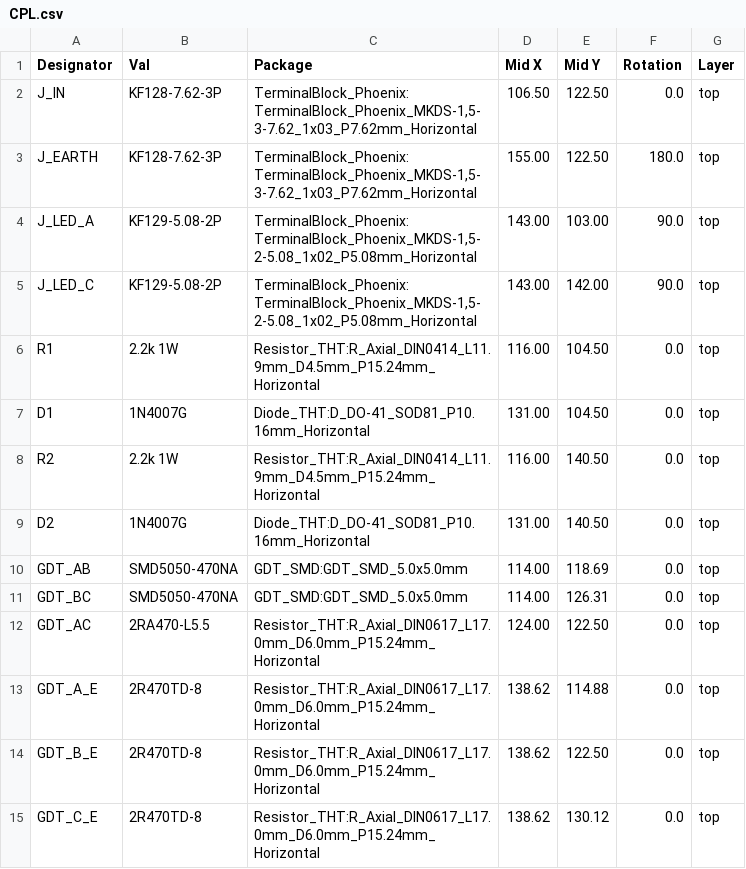
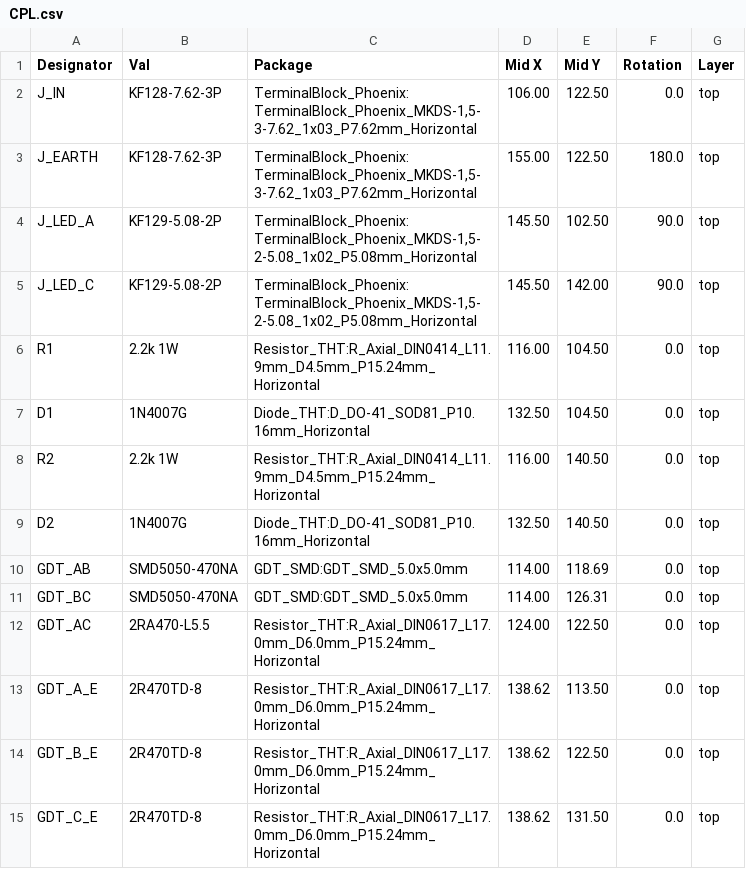
Before and after one commit to markshuttle/dogfence-pcb, a CSV file: pcb/CPL.csv, drawn as a sheet.

```diff
--- a/pcb/CPL.csv
+++ b/pcb/CPL.csv
@@ -1,10 +1,10 @@
 Designator,Val,Package,Mid X,Mid Y,Rotation,Layer
-J_IN,"KF128-7.62-3P","TerminalBlock_Phoenix:TerminalBlock_Phoenix_MKDS-1,5-3-7.62_1x03_P7.62mm_Horizontal",106.50,122.50,0.0,top
+J_IN,"KF128-7.62-3P","TerminalBlock_Phoenix:TerminalBlock_Phoenix_MKDS-1,5-3-7.62_1x03_P7.62mm_Horizontal",106.00,122.50,0.0,top
 J_EARTH,"KF128-7.62-3P","TerminalBlock_Phoenix:TerminalBlock_Phoenix_MKDS-1,5-3-7.62_1x03_P7.62mm_Horizontal",155.00,122.50,180.0,top
-J_LED_A,"KF129-5.08-2P","TerminalBlock_Phoenix:TerminalBlock_Phoenix_MKDS-1,5-2-5.08_1x02_P5.08mm_Horizontal",143.00,103.00,90.0,top
-J_LED_C,"KF129-5.08-2P","TerminalBlock_Phoenix:TerminalBlock_Phoenix_MKDS-1,5-2-5.08_1x02_P5.08mm_Horizontal",143.00,142.00,90.0,top
+J_LED_A,"KF129-5.08-2P","TerminalBlock_Phoenix:TerminalBlock_Phoenix_MKDS-1,5-2-5.08_1x02_P5.08mm_Horizontal",145.50,102.50,90.0,top
+J_LED_C,"KF129-5.08-2P","TerminalBlock_Phoenix:TerminalBlock_Phoenix_MKDS-1,5-2-5.08_1x02_P5.08mm_Horizontal",145.50,142.00,90.0,top
 R1,"2.2k 1W","Resistor_THT:R_Axial_DIN0414_L11.9mm_D4.5mm_P15.24mm_Horizontal",116.00,104.50,0.0,top
-D1,"1N4007G","Diode_THT:D_DO-41_SOD81_P10.16mm_Horizontal",131.00,104.50,0.0,top
+D1,"1N4007G","Diode_THT:D_DO-41_SOD81_P10.16mm_Horizontal",132.50,104.50,0.0,top
 R2,"2.2k 1W","Resistor_THT:R_Axial_DIN0414_L11.9mm_D4.5mm_P15.24mm_Horizontal",116.00,140.50,0.0,top
-D2,"1N4007G","Diode_THT:D_DO-41_SOD81_P10.16mm_Horizontal",131.00,140.50,0.0,top
+D2,"1N4007G","Diode_THT:D_DO-41_SOD81_P10.16mm_Horizontal",132.50,140.50,0.0,top
 GDT_AB,"SMD5050-470NA","GDT_SMD:GDT_SMD_5.0x5.0mm",114.00,118.69,0.0,top
@@ -12,4 +12,4 @@ GDT_BC,"SMD5050-470NA","GDT_SMD:GDT_SMD_5.0x5.0mm",114.00,126.31,0.0,top
 GDT_AC,"2RA470-L5.5","Resistor_THT:R_Axial_DIN0617_L17.0mm_D6.0mm_P15.24mm_Horizontal",124.00,122.50,0.0,top
-GDT_A_E,"2R470TD-8","Resistor_THT:R_Axial_DIN0617_L17.0mm_D6.0mm_P15.24mm_Horizontal",138.62,114.88,0.0,top
+GDT_A_E,"2R470TD-8","Resistor_THT:R_Axial_DIN0617_L17.0mm_D6.0mm_P15.24mm_Horizontal",138.62,113.50,0.0,top
 GDT_B_E,"2R470TD-8","Resistor_THT:R_Axial_DIN0617_L17.0mm_D6.0mm_P15.24mm_Horizontal",138.62,122.50,0.0,top
-GDT_C_E,"2R470TD-8","Resistor_THT:R_Axial_DIN0617_L17.0mm_D6.0mm_P15.24mm_Horizontal",138.62,130.12,0.0,top
+GDT_C_E,"2R470TD-8","Resistor_THT:R_Axial_DIN0617_L17.0mm_D6.0mm_P15.24mm_Horizontal",138.62,131.50,0.0,top
```
Also changed, not shown: 4 other files.
